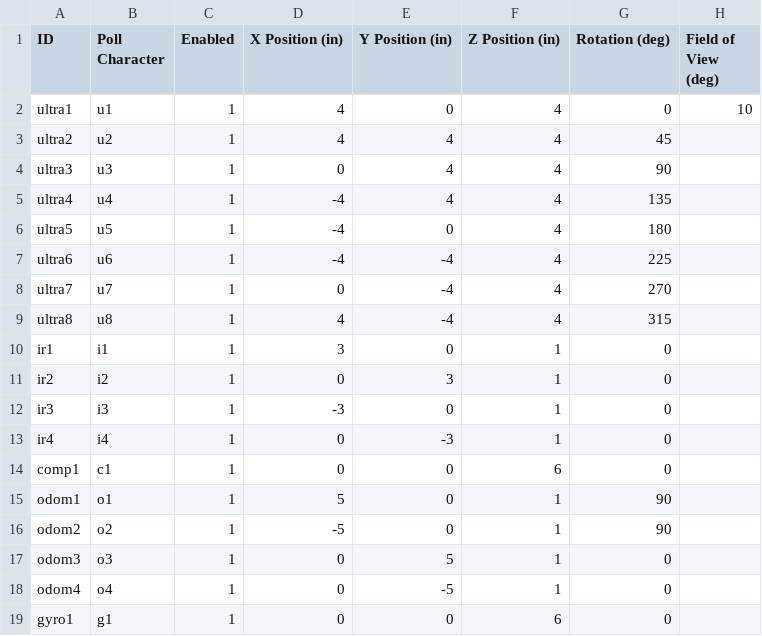
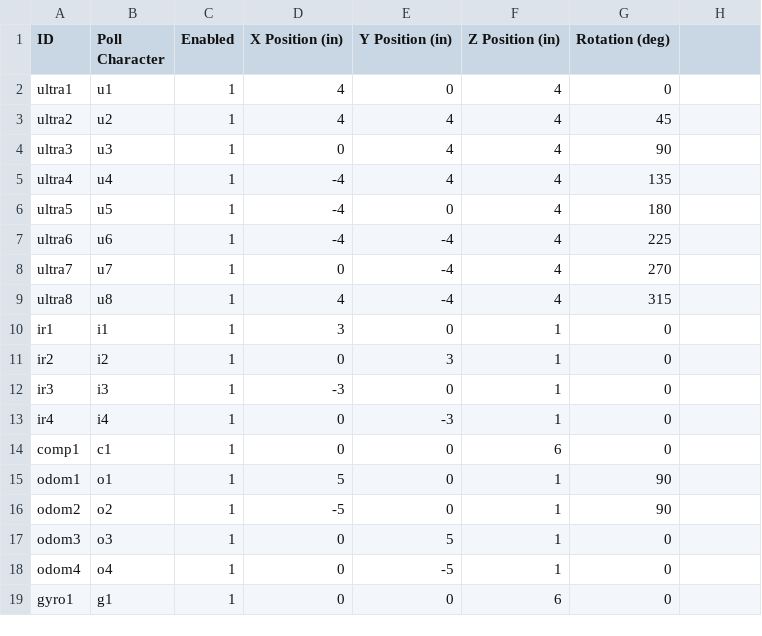
Before and after one commit to ian612/SimMeR, a CSV file: config/sensors.csv, drawn as a sheet; the diff names each change by its address in the sheet, - before the commit and + after, or states it on an @@ line.

```diff
--- a/config/sensors.csv
+++ b/config/sensors.csv
-H1: Field of View (deg)
+H1: (empty)
-H2: 10
+H2: (empty)
```
Also changed, not shown: 6 other files.
